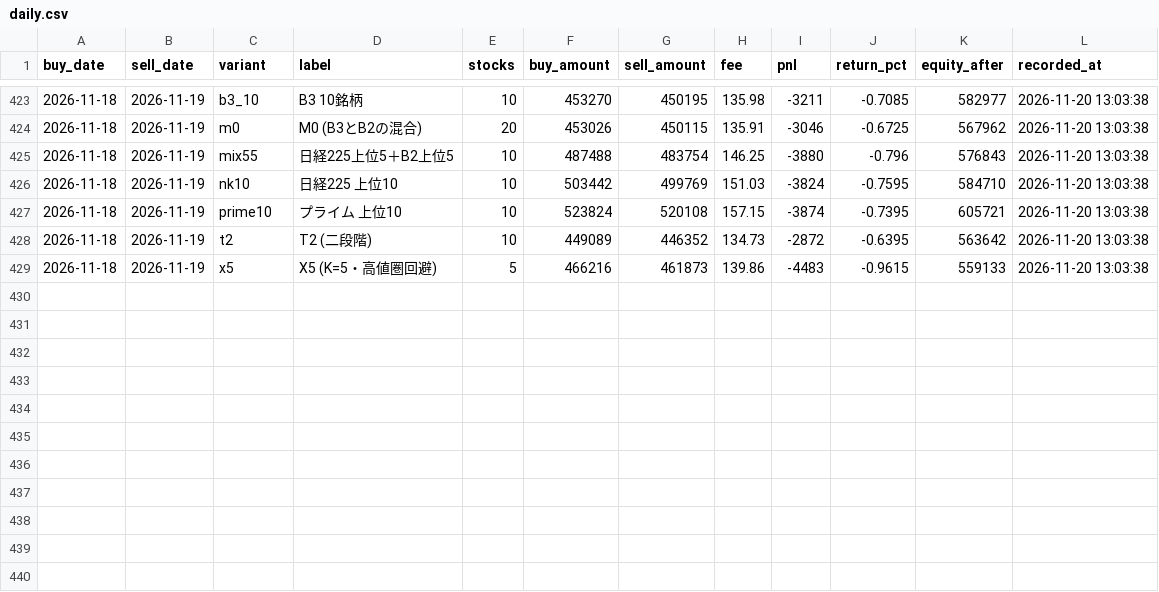
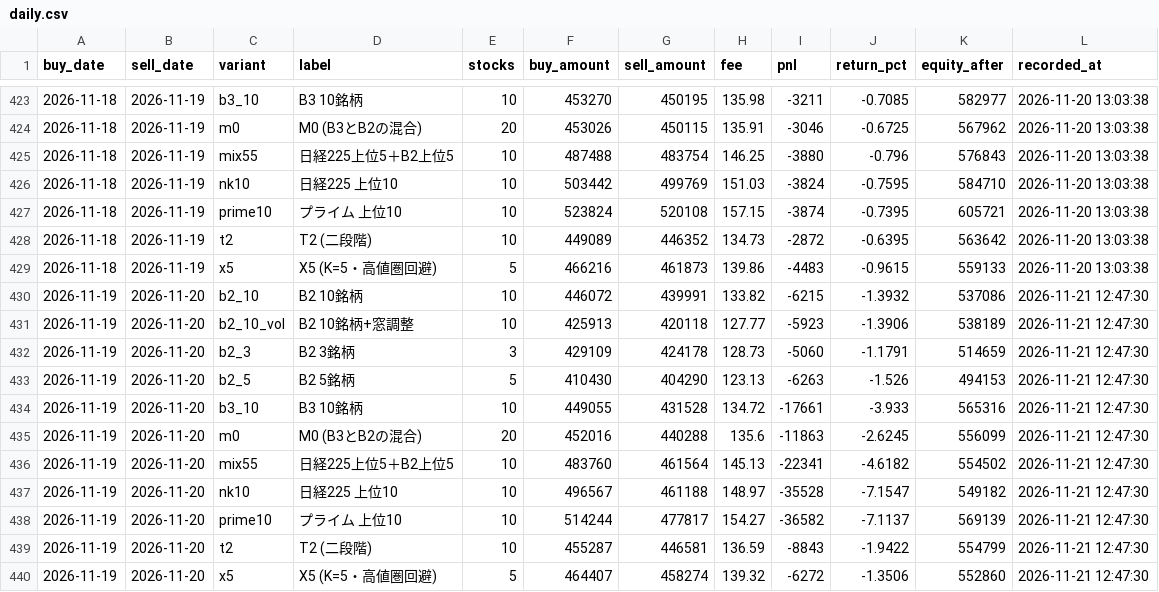
Before and after one commit to hiroto-k0306/kabu-b2, a CSV file: reports/forward_test/daily.csv, drawn as a sheet; only a part is shown, gaps mark what is left out.

```diff
--- a/reports/forward_test/daily.csv
+++ b/reports/forward_test/daily.csv
@@ -429 +429,12 @@
 "2026-11-18","2026-11-19","x5","X5 (K=5・高値圏回避)","5","466216","461873","139.86","-4483","-0.9615","559133","2026-11-20 13:03:38"
+"2026-11-19","2026-11-20","b2_10","B2 10銘柄","10","446072","439991","133.82","-6215","-1.3932","537086","2026-11-21 12:47:30"
+"2026-11-19","2026-11-20","b2_10_vol","B2 10銘柄+窓調整","10","425913","420118","127.77","-5923","-1.3906","538189","2026-11-21 12:47:30"
+"2026-11-19","2026-11-20","b2_3","B2 3銘柄","3","429109","424178","128.73","-5060","-1.1791","514659","2026-11-21 12:47:30"
+"2026-11-19","2026-11-20","b2_5","B2 5銘柄","5","410430","404290","123.13","-6263","-1.526","494153","2026-11-21 12:47:30"
+"2026-11-19","2026-11-20","b3_10","B3 10銘柄","10","449055","431528","134.72","-17661","-3.933","565316","2026-11-21 12:47:30"
+"2026-11-19","2026-11-20","m0","M0 (B3とB2の混合)","20","452016","440288","135.6","-11863","-2.6245","556099","2026-11-21 12:47:30"
+"2026-11-19","2026-11-20","mix55","日経225上位5＋B2上位5","10","483760","461564","145.13","-22341","-4.6182","554502","2026-11-21 12:47:30"
+"2026-11-19","2026-11-20","nk10","日経225 上位10","10","496567","461188","148.97","-35528","-7.1547","549182","2026-11-21 12:47:30"
+"2026-11-19","2026-11-20","prime10","プライム 上位10","10","514244","477817","154.27","-36582","-7.1137","569139","2026-11-21 12:47:30"
+"2026-11-19","2026-11-20","t2","T2 (二段階)","10","455287","446581","136.59","-8843","-1.9422","554799","2026-11-21 12:47:30"
+"2026-11-19","2026-11-20","x5","X5 (K=5・高値圏回避)","5","464407","458274","139.32","-6272","-1.3506","552860","2026-11-21 12:47:30"
```
Also changed, not shown: data/processed/b3/daily_picks.csv, data/processed/b3l/daily_picks.csv, 37 other files.
